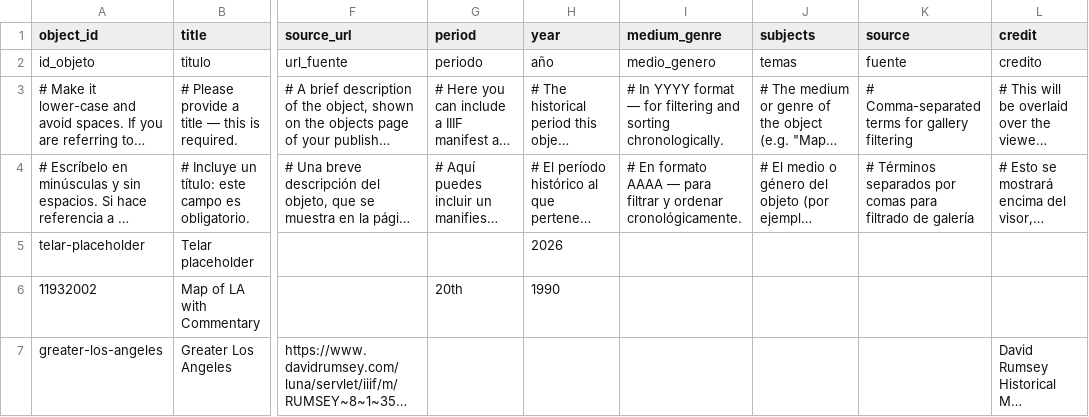
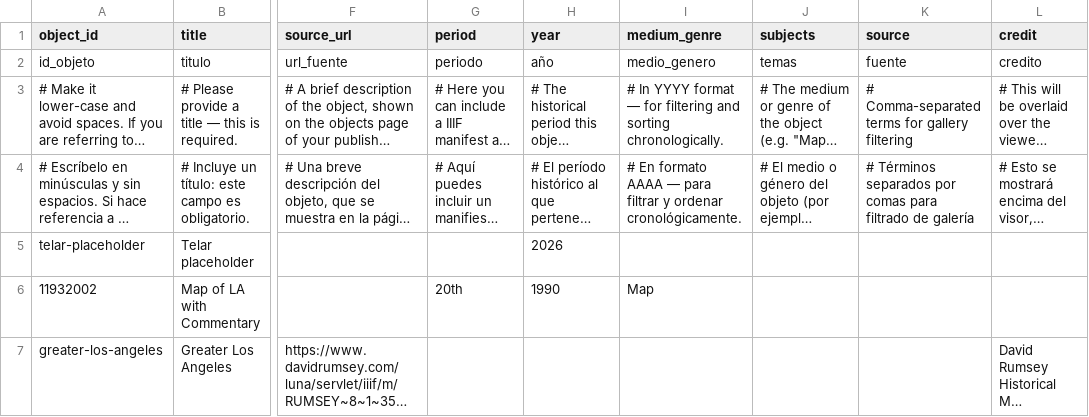
Before and after one commit to kreyes-avalos-cmd/192r, a CSV file: telar-content/spreadsheets/objects.csv, drawn as a sheet; only a part is shown, gaps mark what is left out; long unchanged cells end in …; the diff names each change by its address in the sheet, - before the commit and + after, or states it on an @@ line.

```diff
--- a/telar-content/spreadsheets/objects.csv
+++ b/telar-content/spreadsheets/objects.csv
-I6 (medium_genre): (empty)
+I6 (medium_genre): Map
```
Also changed, not shown: telar-content/spreadsheets/blank_template.csv, 3 other files.
